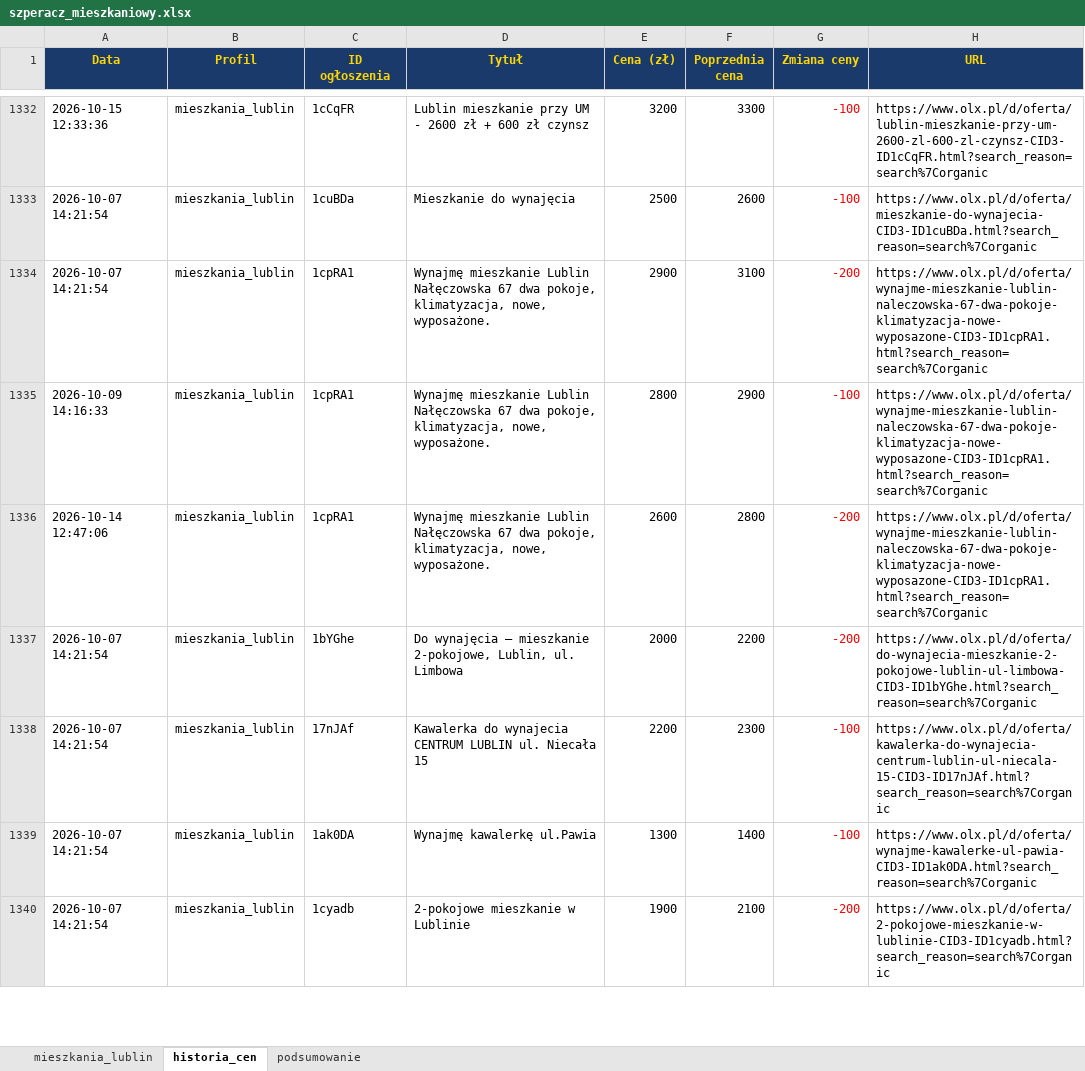
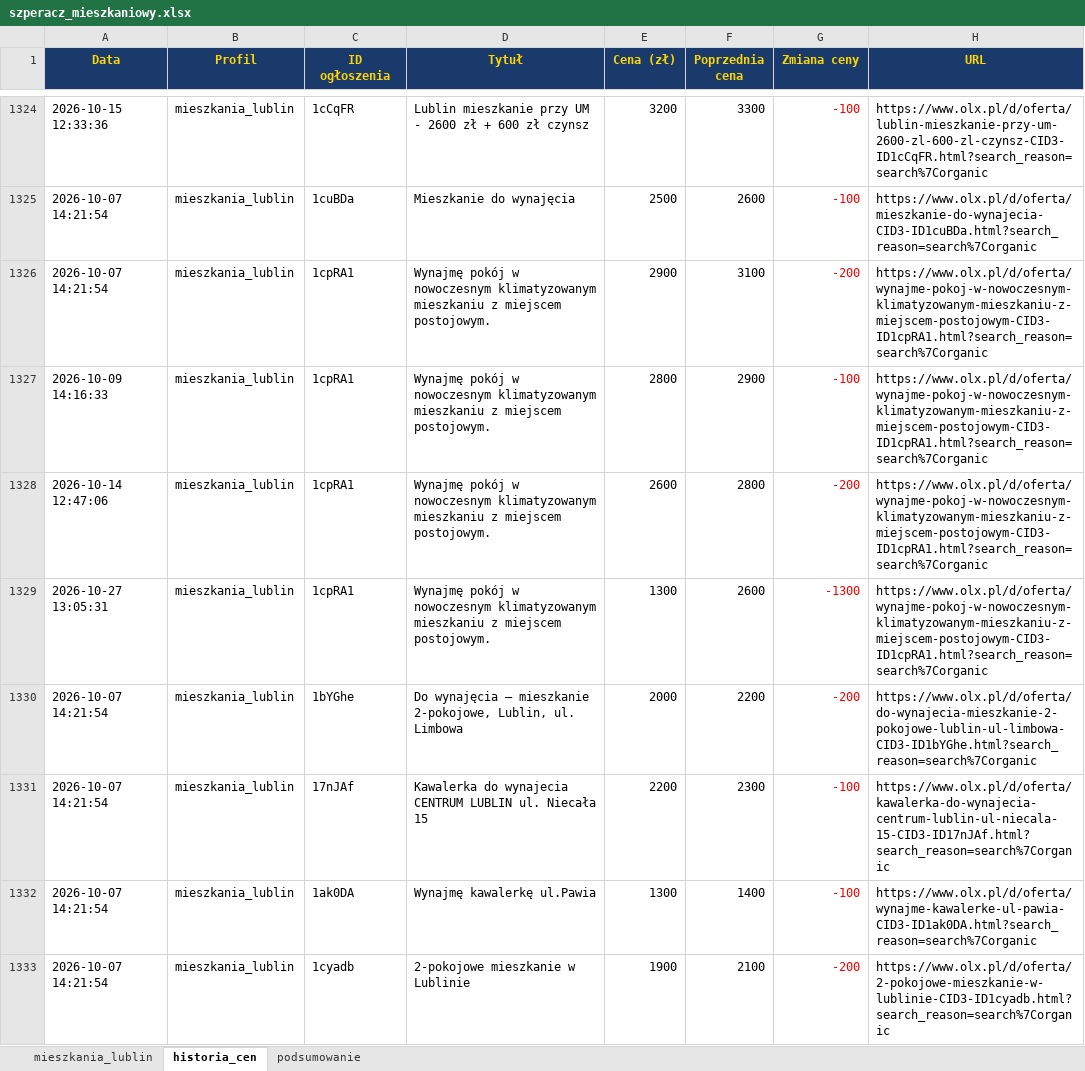
Before and after one commit to Bonaventura-EW/SZPERACZ-MIESZKANIOWY, an Excel workbook: data/szperacz_mieszkaniowy.xlsx, sheet historia_cen, drawn as a sheet; only a part is shown, gaps mark what is left out; values as stored, in another font and other column widths than the file's, no borders; addresses are those after the commit; the diff covers the shown part only; the diff names each change by its address in the sheet, - before the commit and + after, or states it on an @@ line.

```diff
--- a/data/szperacz_mieszkaniowy.xlsx (sheet historia_cen)
+++ b/data/szperacz_mieszkaniowy.xlsx (sheet historia_cen)
-D1326:D1328 (Tytuł): Wynajmę mieszkanie Lublin Nałęczowska 67 dwa pokoje, klimatyzacja, nowe, wyposażone.
+D1326:D1328 (Tytuł): Wynajmę pokój w nowoczesnym klimatyzowanym mieszkaniu z miejscem postojowym.
-H1326:H1328 (URL): https://www.olx.pl/d/oferta/wynajme-mieszkanie-lublin-naleczowska-67-dwa-pokoje-klimatyzacja-nowe-wyposazone-CID3-ID1cpRA1.html?search_reason=search%7Corganic
+H1326:H1328 (URL): https://www.olx.pl/d/oferta/wynajme-pokoj-w-nowoczesnym-klimatyzowanym-mieszkaniu-z-miejscem-postojowym-CID3-ID1cpRA1.html?search_reason=search%7Corganic
+row 1329: 2026-10-27 13:05:31 | mieszkania_lublin | 1cpRA1 | Wynajmę pokój w nowoczesnym klimatyzowanym mieszkaniu z miejscem postojowym. | 1300 | 2600 | -1300 | https://www.olx.pl/d/oferta/wynajme-pokoj-w-nowoczesnym-klimatyzowanym-mieszkaniu-z-miejscem-postojowym-CID3-ID1cpRA1.html?search_reason=search%7Corganic
```
Also changed, not shown: 18 added rows, 9 removed rows and 43 edited cells elsewhere in this sheet, sheet mieszkania_lublin, sheet podsumowanie, 4 other files.
